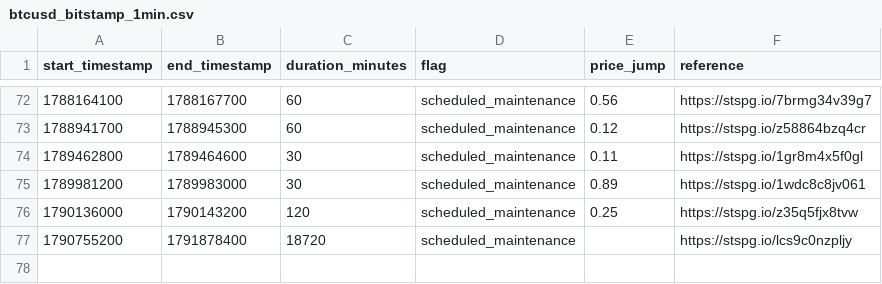
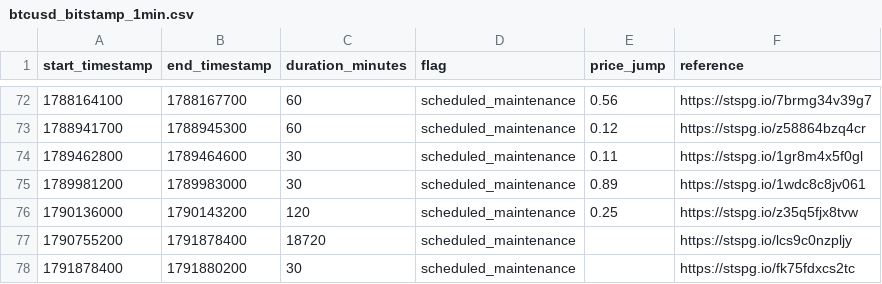
Before and after one commit to ff137/bitstamp-btcusd-minute-data, a CSV file: data/provenance/btcusd_bitstamp_1min.csv, drawn as a sheet; only a part is shown, gaps mark what is left out; the diff names each change by its address in the sheet, - before the commit and + after, or states it on an @@ line.

```diff
--- a/data/provenance/btcusd_bitstamp_1min.csv
+++ b/data/provenance/btcusd_bitstamp_1min.csv
+row 78: 1791878400 | 1791880200 | 30 | scheduled_maintenance |  | https://stspg.io/fk75fdxcs2tc
```
